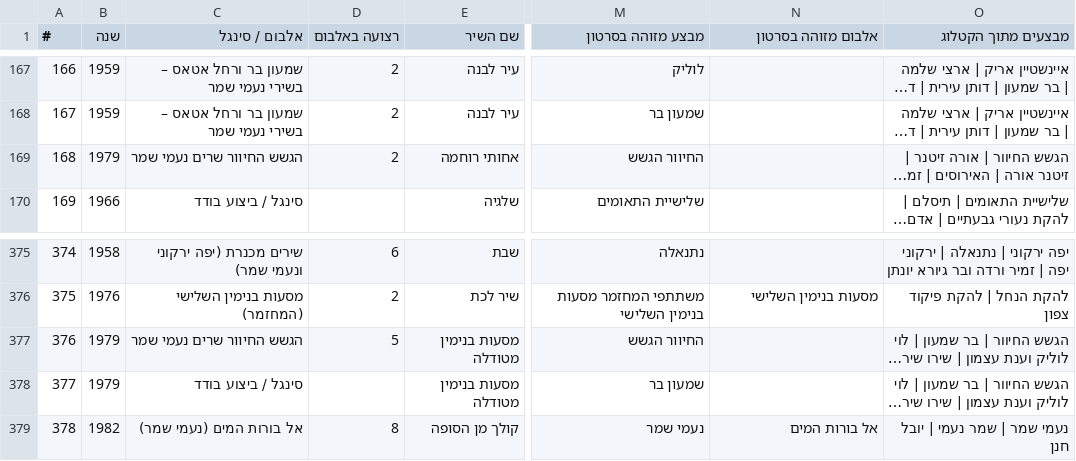
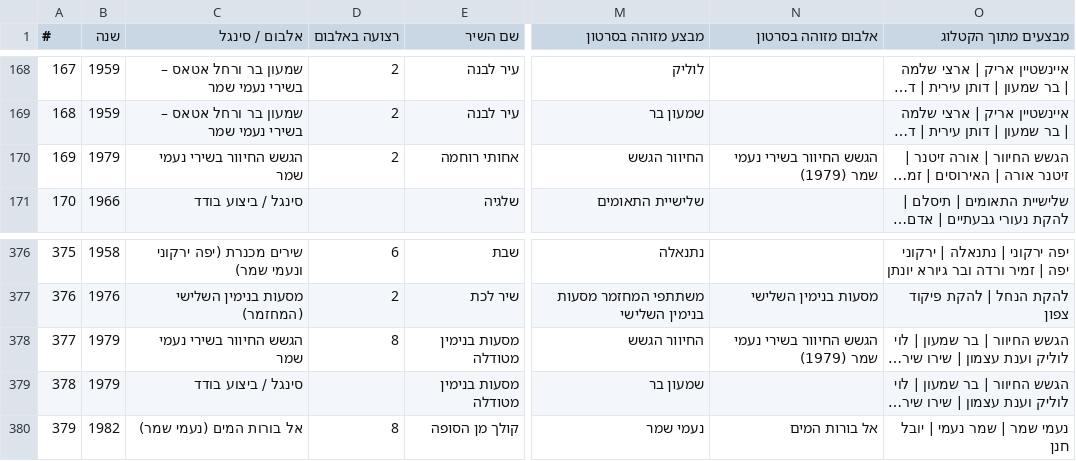
Before and after one commit to DMTsurel/naomi-shemer-playlist, a CSV file: naomi_shemer_youtube_playlist.csv, drawn as a sheet; only a part is shown, gaps mark what is left out; long unchanged cells end in …; addresses are those after the commit; the diff covers the shown part only; the diff names each change by its address in the sheet, - before the commit and + after, or states it on an @@ line.

```diff
--- a/naomi_shemer_youtube_playlist.csv
+++ b/naomi_shemer_youtube_playlist.csv
@@ column A (#) renumbered from row 10 down @@
-C170 (אלבום / סינגל): הגשש החיוור שרים נעמי שמר
+C170 (אלבום / סינגל): הגשש החיוור בשירי נעמי שמר
-N170 (אלבום מזוהה בסרטון): (empty)
+N170 (אלבום מזוהה בסרטון): הגשש החיוור בשירי נעמי שמר (1979)
-C378 (אלבום / סינגל): הגשש החיוור שרים נעמי שמר
+C378 (אלבום / סינגל): הגשש החיוור בשירי נעמי שמר
-D378 (רצועה באלבום): 5
+D378 (רצועה באלבום): 8
-N378 (אלבום מזוהה בסרטון): (empty)
+N378 (אלבום מזוהה בסרטון): הגשש החיוור בשירי נעמי שמר (1979)
```
Also changed, not shown: 1 added row and 19 edited cells elsewhere in this file, 6 other files.
